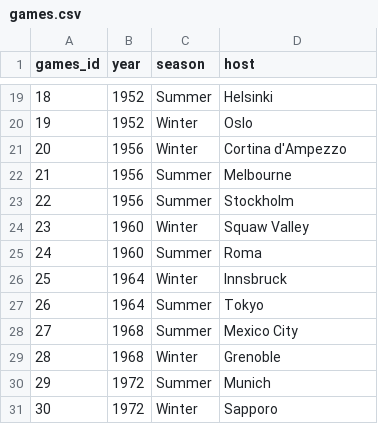
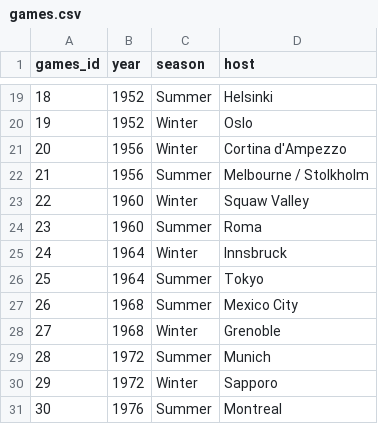
Before and after one commit to arush24bansal/Olympics_EDA, a CSV file: modelled_data/games.csv, drawn as a sheet; only a part is shown, gaps mark what is left out; the shorter side is filled out with more unchanged rows; removed rows and columns are numbered as before the commit, all else as after; the diff names each change by its address in the sheet, - before the commit and + after, or states it on an @@ line.

```diff
--- a/modelled_data/games.csv
+++ b/modelled_data/games.csv
-D22 (host): Melbourne
+D22 (host): Melbourne / Stolkholm
-row 23: 22 | 1956 | Summer | Stockholm
@@ column A (games_id) renumbered from row 23 down @@
```
Also changed, not shown: modelled_data/committees.csv, 3 other files.
